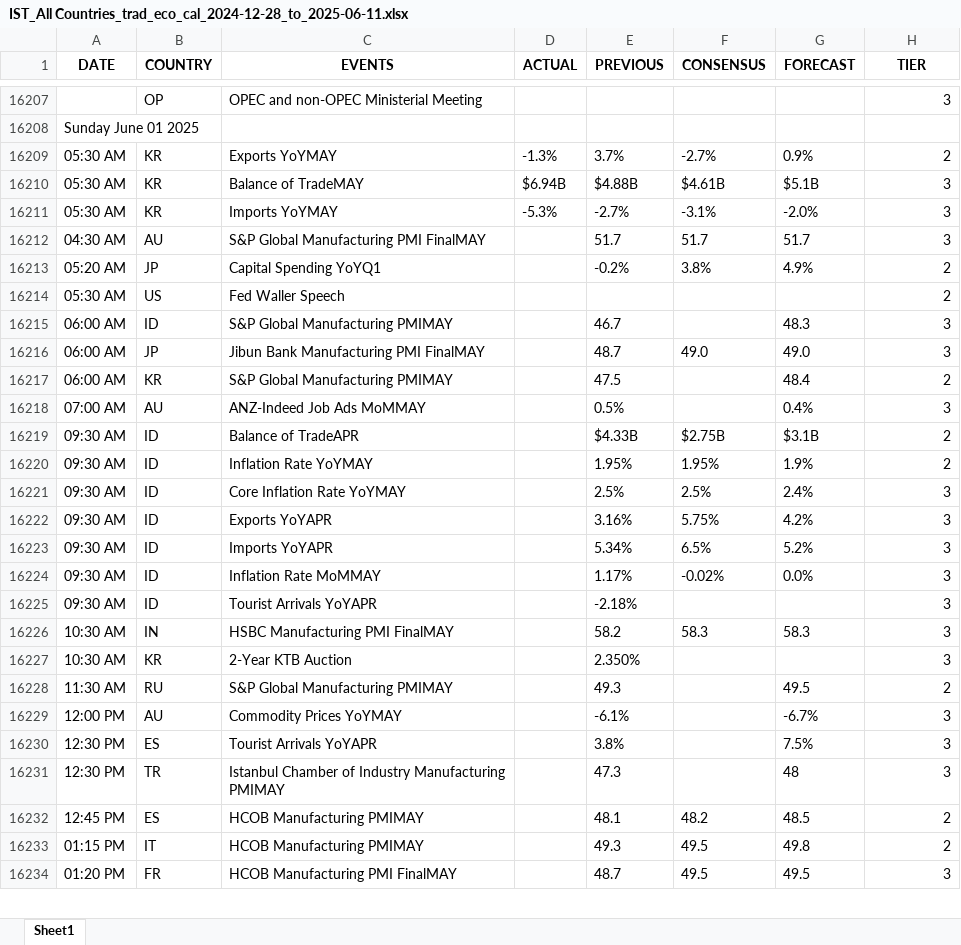
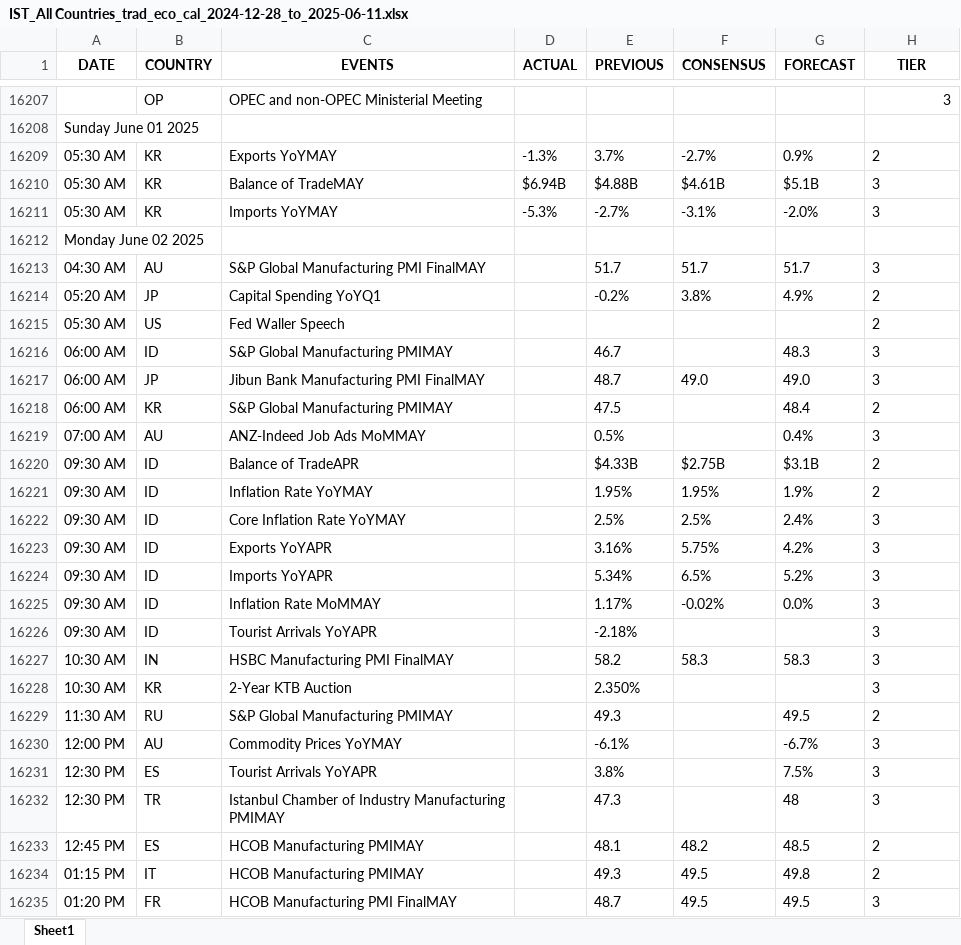
Before and after one commit to krishangguptafibonacciresearch/TradingEconomicsCalendar, an Excel workbook: Input_data/IST_All Countries_trad_eco_cal_2024-12-28_to_2025-06-11.xlsx, sheet Sheet1, drawn as a sheet; only a part is shown, gaps mark what is left out; values as stored, in another font and other column widths than the file's, no borders; addresses are those after the commit; the diff covers the shown part only; the diff names each change by its address in the sheet, - before the commit and + after, or states it on an @@ line.

```diff
--- a/Input_data/IST_All Countries_trad_eco_cal_2024-12-28_to_2025-06-11.xlsx (sheet Sheet1)
+++ b/Input_data/IST_All Countries_trad_eco_cal_2024-12-28_to_2025-06-11.xlsx (sheet Sheet1)
-H16209:H16211 alignment: right
+H16209:H16211 alignment: left
+row 16212: Monday June 02 2025
-H16213:H16235 alignment: right
+H16213:H16235 alignment: left
```
Also changed, not shown: 48 added rows and cell formats elsewhere in this sheet, Input_data/EST_All Countries_trad_eco_cal_2024-12-28_to_2025-06-11.xlsx, 4 other files.
